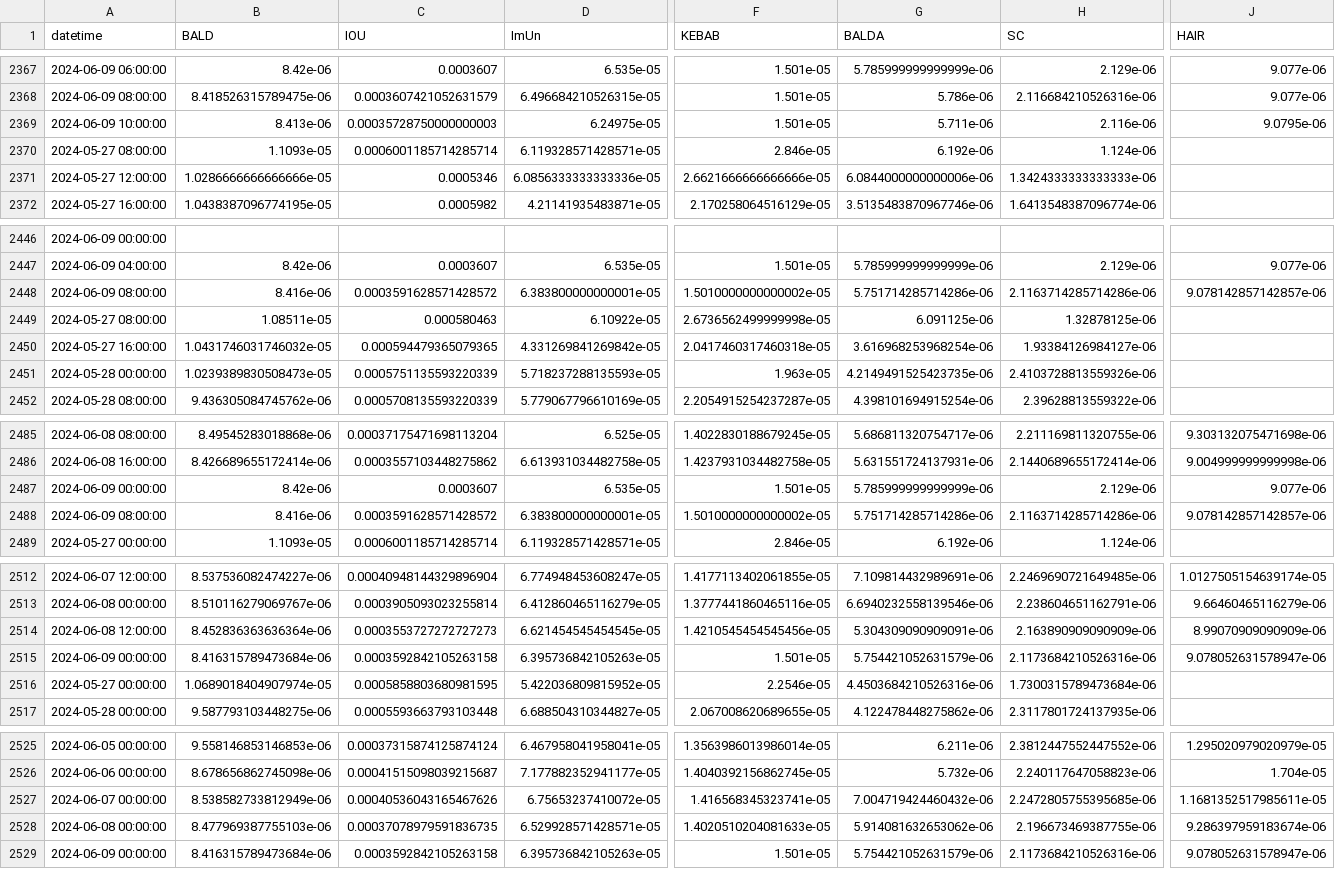
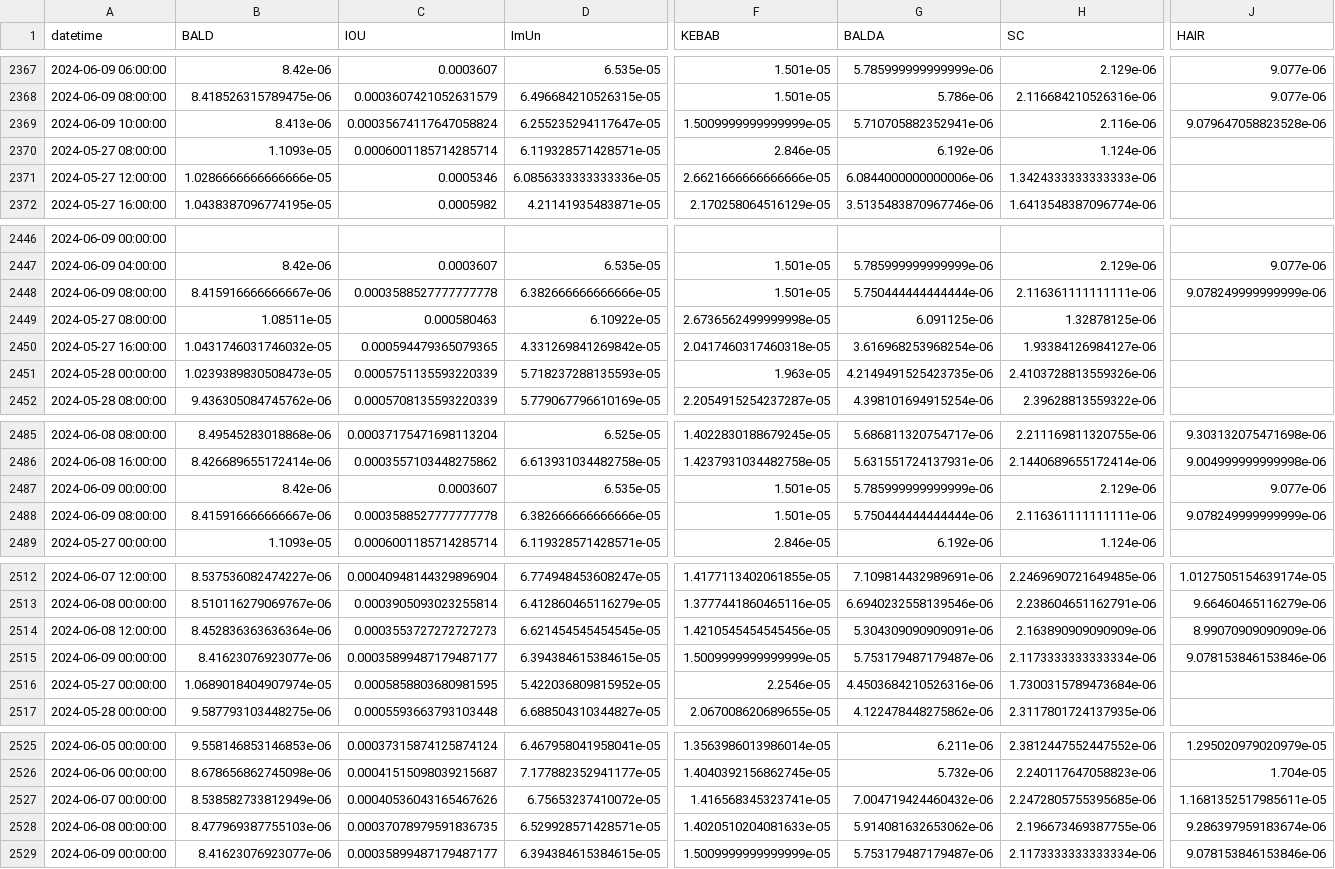
Before and after one commit to B4k469420/MADAlphaSummary, a CSV file: data/dfResampled.csv, drawn as a sheet; only a part is shown, gaps mark what is left out; the diff covers the shown part only; the diff names each change by its address in the sheet, - before the commit and + after, or states it on an @@ line.

Commit message:
Update resampledDF.csv

```diff
--- a/data/dfResampled.csv
+++ b/data/dfResampled.csv
-C2369 (IOU): 0.00035728750000000003
+C2369 (IOU): 0.00035674117647058824
-D2369 (ImUn): 6.24975e-05
+D2369 (ImUn): 6.255235294117647e-05
-F2369 (KEBAB): 1.501e-05
+F2369 (KEBAB): 1.5009999999999999e-05
-G2369 (BALDA): 5.711e-06
+G2369 (BALDA): 5.710705882352941e-06
-J2369 (HAIR): 9.0795e-06
+J2369 (HAIR): 9.079647058823528e-06
-B2448 (BALD): 8.416e-06
+B2448 (BALD): 8.415916666666667e-06
-C2448 (IOU): 0.0003591628571428572
+C2448 (IOU): 0.0003588527777777778
-D2448 (ImUn): 6.383800000000001e-05
+D2448 (ImUn): 6.382666666666666e-05
-F2448 (KEBAB): 1.5010000000000002e-05
+F2448 (KEBAB): 1.501e-05
-G2448 (BALDA): 5.751714285714286e-06
+G2448 (BALDA): 5.750444444444444e-06
-H2448 (SC): 2.1163714285714286e-06
+H2448 (SC): 2.116361111111111e-06
-J2448 (HAIR): 9.078142857142857e-06
+J2448 (HAIR): 9.078249999999999e-06
-B2488 (BALD): 8.416e-06
+B2488 (BALD): 8.415916666666667e-06
-C2488 (IOU): 0.0003591628571428572
+C2488 (IOU): 0.0003588527777777778
-D2488 (ImUn): 6.383800000000001e-05
+D2488 (ImUn): 6.382666666666666e-05
-F2488 (KEBAB): 1.5010000000000002e-05
+F2488 (KEBAB): 1.501e-05
-G2488 (BALDA): 5.751714285714286e-06
+G2488 (BALDA): 5.750444444444444e-06
-H2488 (SC): 2.1163714285714286e-06
+H2488 (SC): 2.116361111111111e-06
-J2488 (HAIR): 9.078142857142857e-06
+J2488 (HAIR): 9.078249999999999e-06
-B2515 (BALD): 8.416315789473684e-06
+B2515 (BALD): 8.41623076923077e-06
-C2515 (IOU): 0.0003592842105263158
+C2515 (IOU): 0.00035899487179487177
-D2515 (ImUn): 6.395736842105263e-05
+D2515 (ImUn): 6.394384615384615e-05
-F2515 (KEBAB): 1.501e-05
+F2515 (KEBAB): 1.5009999999999999e-05
-G2515 (BALDA): 5.754421052631579e-06
+G2515 (BALDA): 5.753179487179487e-06
-H2515 (SC): 2.1173684210526316e-06
+H2515 (SC): 2.1173333333333334e-06
-J2515 (HAIR): 9.078052631578947e-06
+J2515 (HAIR): 9.078153846153846e-06
-B2529 (BALD): 8.416315789473684e-06
+B2529 (BALD): 8.41623076923077e-06
-C2529 (IOU): 0.0003592842105263158
+C2529 (IOU): 0.00035899487179487177
-D2529 (ImUn): 6.395736842105263e-05
+D2529 (ImUn): 6.394384615384615e-05
-F2529 (KEBAB): 1.501e-05
+F2529 (KEBAB): 1.5009999999999999e-05
-G2529 (BALDA): 5.754421052631579e-06
+G2529 (BALDA): 5.753179487179487e-06
-H2529 (SC): 2.1173684210526316e-06
+H2529 (SC): 2.1173333333333334e-06
-J2529 (HAIR): 9.078052631578947e-06
+J2529 (HAIR): 9.078153846153846e-06
```
Also changed, not shown: 3 edited cells elsewhere in this file.
